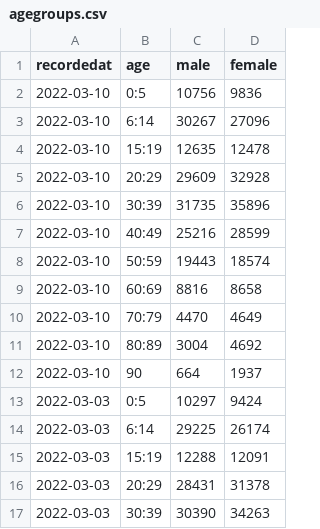
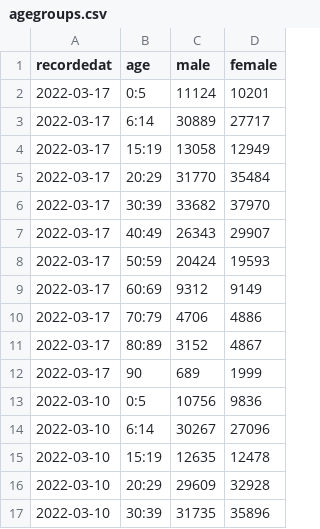
Before and after one commit to oem/Hamburg.jl, a CSV file: src/covid-19/agegroups.csv, drawn as a sheet; only a part is shown; the shorter side is filled out with more unchanged rows; the diff names each change by its address in the sheet, - before the commit and + after, or states it on an @@ line.

```diff
--- a/src/covid-19/agegroups.csv
+++ b/src/covid-19/agegroups.csv
+row 2: 2022-03-17 | 0:5 | 11124 | 10201
+row 3: 2022-03-17 | 6:14 | 30889 | 27717
+row 4: 2022-03-17 | 15:19 | 13058 | 12949
+row 5: 2022-03-17 | 20:29 | 31770 | 35484
+row 6: 2022-03-17 | 30:39 | 33682 | 37970
+row 7: 2022-03-17 | 40:49 | 26343 | 29907
+row 8: 2022-03-17 | 50:59 | 20424 | 19593
+row 9: 2022-03-17 | 60:69 | 9312 | 9149
+row 10: 2022-03-17 | 70:79 | 4706 | 4886
+row 11: 2022-03-17 | 80:89 | 3152 | 4867
+row 12: 2022-03-17 | 90 | 689 | 1999
```
Also changed, not shown: src/covid-19/infected.csv, 1 other file.
